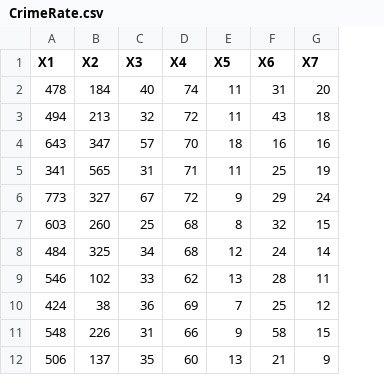
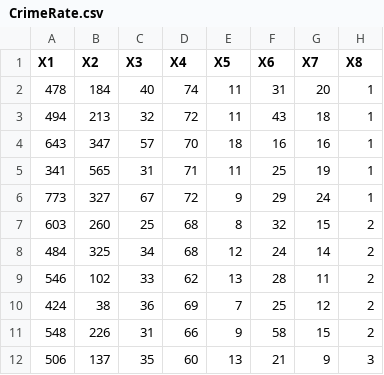
Before and after one commit to CloudComputing-Fall2107/CrimeRatePredictor, a CSV file: CrimeRate-Training/Datasets/CrimeRate.csv, drawn as a sheet; only a part is shown; the diff names each change by its address in the sheet, - before the commit and + after, or states it on an @@ line.

Commit message:
CrimeRate-initial checkin

```diff
--- a/CrimeRate-Training/Datasets/CrimeRate.csv
+++ b/CrimeRate-Training/Datasets/CrimeRate.csv
+column H (X8), rows 2-12: 1 | 1 | 1 | 1 | 1 | 2 | 2 | 2 | 2 | 2 | 3
```
Also changed, not shown: 23 other files.
